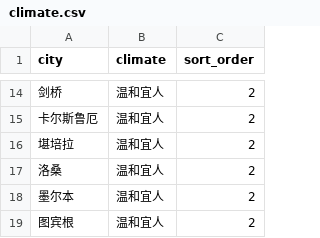
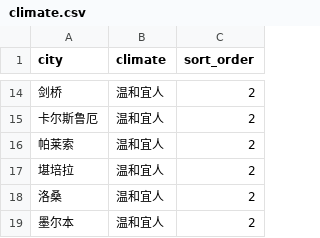
Before and after one commit to XanderTan28/UnivGuide-V2, a CSV file: data/mappings/climate.csv, drawn as a sheet; only a part is shown, gaps mark what is left out; the shorter side is filled out with more unchanged rows.

```diff
--- a/data/mappings/climate.csv
+++ b/data/mappings/climate.csv
@@ -15,2 +15,3 @@
 卡尔斯鲁厄,温和宜人,2
+帕莱索,温和宜人,2
 堪培拉,温和宜人,2
```
Also changed, not shown: data/mappings/city_scale.csv, data/mappings/country.csv, 5 other files.
